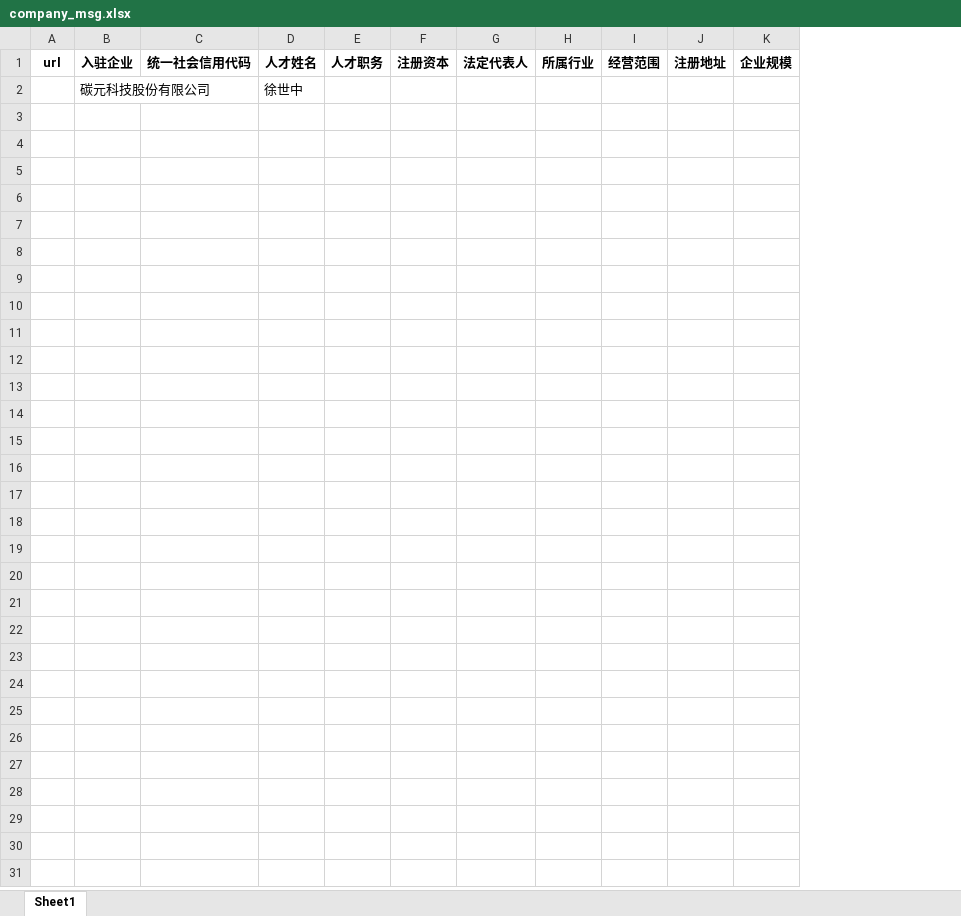
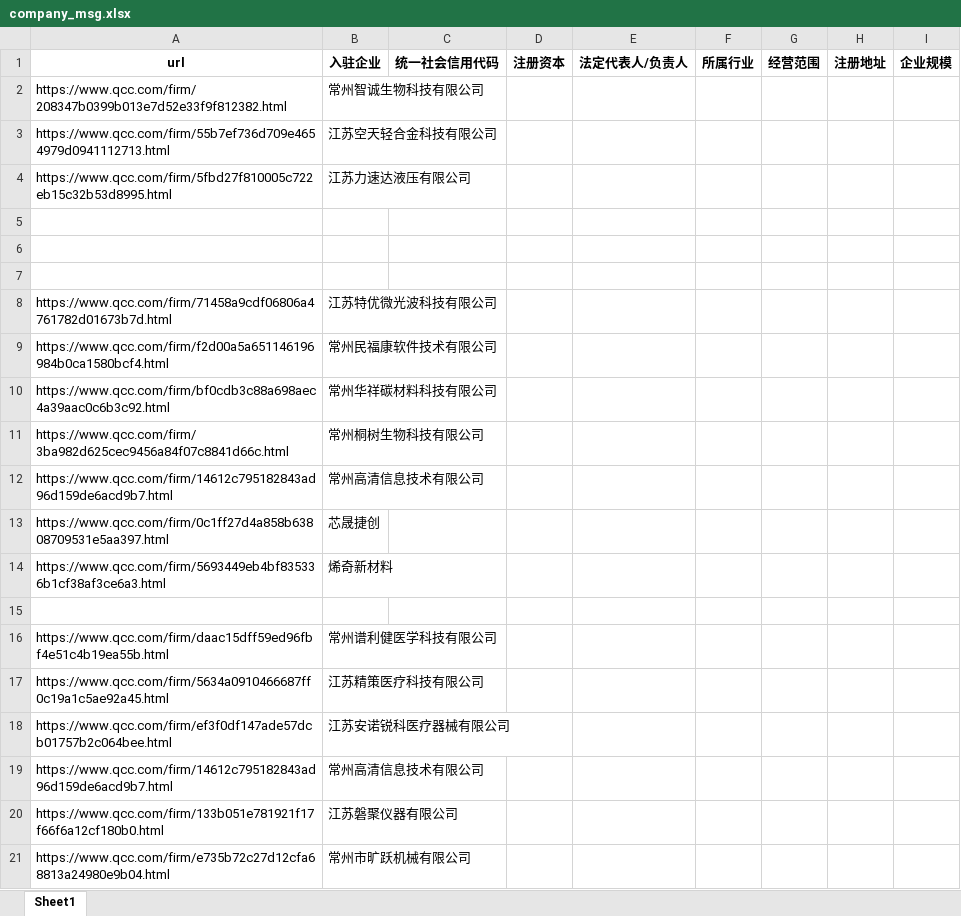
Before and after one commit to liujian1211/useful_scripts, an Excel workbook: qichacha_csdn/company_msg.xlsx, sheet Sheet1, drawn as a sheet; only a part is shown; values as stored, in another font and other column widths than the file's, no borders; removed rows and columns are numbered as before the commit, all else as after; the diff covers the shown part only; the diff names each change by its address in the sheet, - before the commit and + after, or states it on an @@ line.

```diff
--- a/qichacha_csdn/company_msg.xlsx (sheet Sheet1)
+++ b/qichacha_csdn/company_msg.xlsx (sheet Sheet1)
-column A, row 1: url
-column B, rows 1-2: 入驻企业 | 碳元科技股份有限公司
+column A, rows 1-2: url | https://www.qcc.com/firm/208347b0399b013e7d52e33f9f812382.html
+column B, rows 1-2: 入驻企业 | 常州智诚生物科技有限公司
-column D, rows 1-2: 人才姓名 | 徐世中
-column E, row 1: 人才职务
-column G, row 1: 法定代表人
+column E, row 1: 法定代表人/负责人
+row 3: https://www.qcc.com/firm/55b7ef736d709e4654979d0941112713.html | 江苏空天轻合金科技有限公司
+row 4: https://www.qcc.com/firm/5fbd27f810005c722eb15c32b53d8995.html | 江苏力速达液压有限公司
+row 5: (empty)
+row 6: (empty)
+row 7: (empty)
+row 8: https://www.qcc.com/firm/71458a9cdf06806a4761782d01673b7d.html | 江苏特优微光波科技有限公司
+row 9: https://www.qcc.com/firm/f2d00a5a651146196984b0ca1580bcf4.html | 常州民福康软件技术有限公司
+row 10: https://www.qcc.com/firm/bf0cdb3c88a698aec4a39aac0c6b3c92.html | 常州华祥碳材料科技有限公司
+row 11: https://www.qcc.com/firm/3ba982d625cec9456a84f07c8841d66c.html | 常州桐树生物科技有限公司
+row 12: https://www.qcc.com/firm/14612c795182843ad96d159de6acd9b7.html | 常州高清信息技术有限公司
+row 13: https://www.qcc.com/firm/0c1ff27d4a858b63808709531e5aa397.html | 芯晟捷创
+row 14: https://www.qcc.com/firm/5693449eb4bf835336b1cf38af3ce6a3.html | 烯奇新材料
+row 15: (empty)
+row 16: https://www.qcc.com/firm/daac15dff59ed96fbf4e51c4b19ea55b.html | 常州谱利健医学科技有限公司
+row 17: https://www.qcc.com/firm/5634a0910466687ff0c19a1c5ae92a45.html | 江苏精策医疗科技有限公司
+row 18: https://www.qcc.com/firm/ef3f0df147ade57dcb01757b2c064bee.html | 江苏安诺锐科医疗器械有限公司
+row 19: https://www.qcc.com/firm/14612c795182843ad96d159de6acd9b7.html | 常州高清信息技术有限公司
+row 20: https://www.qcc.com/firm/133b051e781921f17f66f6a12cf180b0.html | 江苏磐聚仪器有限公司
+row 21: https://www.qcc.com/firm/e735b72c27d12cfa68813a24980e9b04.html | 常州市旷跃机械有限公司
```
Also changed, not shown: 45 added rows elsewhere in this sheet, 3 other files.
